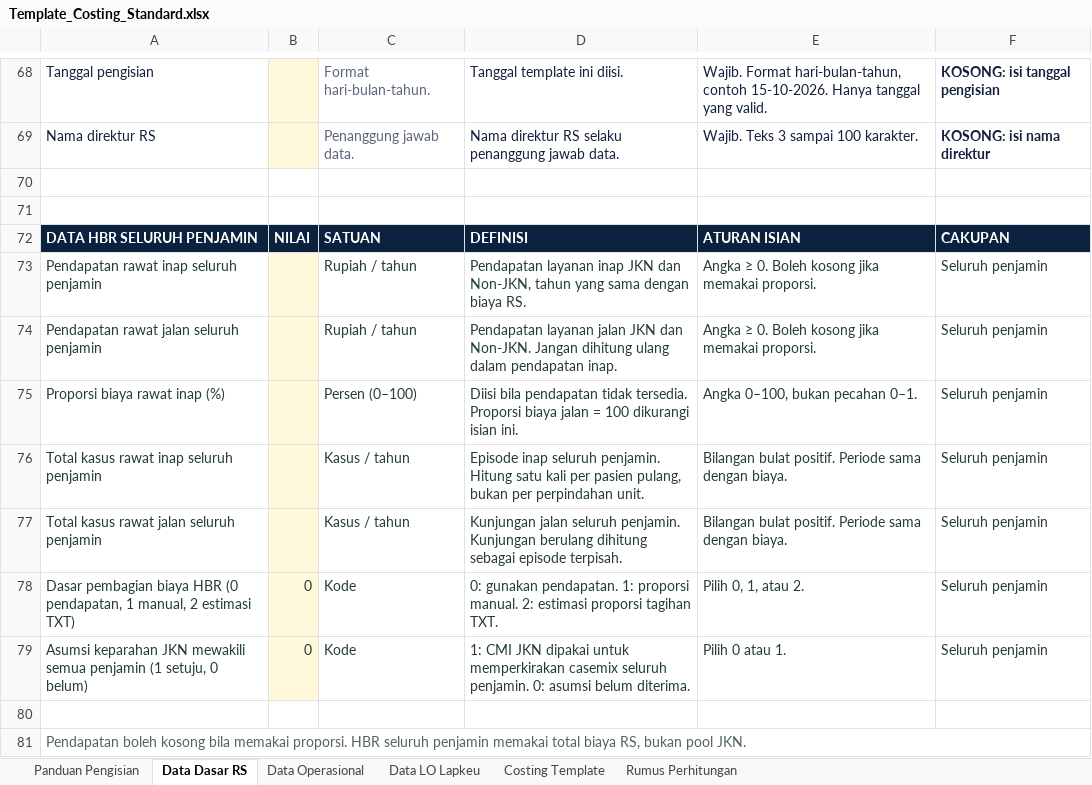
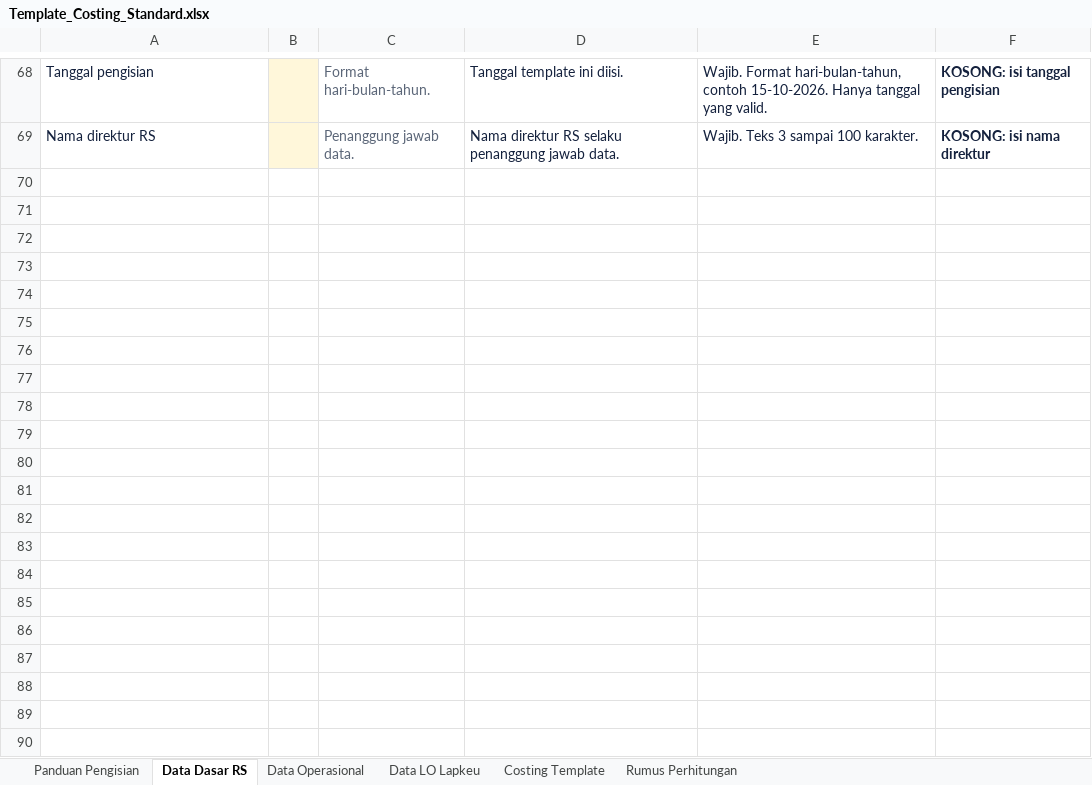
Before and after one commit to riki-pp1746/UCiDRG, an Excel workbook: public/Template_Costing_Standard.xlsx, sheet Data Dasar RS, drawn as a sheet; only a part is shown, gaps mark what is left out; values as stored, in another font and other column widths than the file's, no borders; conditional formats not drawn; the diff names each change by its address in the sheet, - before the commit and + after, or states it on an @@ line.

Commit message:
Limit HBR to JKN and repair the Excel demo workbook

```diff
--- a/public/Template_Costing_Standard.xlsx (sheet Data Dasar RS)
+++ b/public/Template_Costing_Standard.xlsx (sheet Data Dasar RS)
-row 70: (empty)
-row 71: (empty)
-row 72: DATA HBR SELURUH PENJAMIN | NILAI | SATUAN | DEFINISI | ATURAN ISIAN | CAKUPAN
-row 73: Pendapatan rawat inap seluruh penjamin |  | Rupiah / tahun | Pendapatan layanan inap JKN dan Non-JKN, tahun yang sama dengan biaya RS. | Angka ≥ 0. Boleh kosong jika memakai proporsi. | Seluruh penjamin
-row 74: Pendapatan rawat jalan seluruh penjamin |  | Rupiah / tahun | Pendapatan layanan jalan JKN dan Non-JKN. Jangan dihitung ulang dalam pendapatan inap. | Angka ≥ 0. Boleh kosong jika memakai proporsi. | Seluruh penjamin
-row 75: Proporsi biaya rawat inap (%) |  | Persen (0–100) | Diisi bila pendapatan tidak tersedia. Proporsi biaya jalan = 100 dikurangi isian ini. | Angka 0–100, bukan pecahan 0–1. | Seluruh penjamin
-row 76: Total kasus rawat inap seluruh penjamin |  | Kasus / tahun | Episode inap seluruh penjamin. Hitung satu kali per pasien pulang, bukan per perpindahan unit. | Bilangan bulat positif. Periode sama dengan biaya. | Seluruh penjamin
-row 77: Total kasus rawat jalan seluruh penjamin |  | Kasus / tahun | Kunjungan jalan seluruh penjamin. Kunjungan berulang dihitung sebagai episode terpisah. | Bilangan bulat positif. Periode sama dengan biaya. | Seluruh penjamin
-row 78: Dasar pembagian biaya HBR (0 pendapatan, 1 manual, 2 estimasi TXT) | 0 | Kode | 0: gunakan pendapatan. 1: proporsi manual. 2: estimasi proporsi tagihan TXT. | Pilih 0, 1, atau 2. | Seluruh penjamin
-row 79: Asumsi keparahan JKN mewakili semua penjamin (1 setuju, 0 belum) | 0 | Kode | 1: CMI JKN dipakai untuk memperkirakan casemix seluruh penjamin. 0: asumsi belum diterima. | Pilih 0 atau 1. | Seluruh penjamin
-row 80: (empty)
-row 81: Pendapatan boleh kosong bila memakai proporsi. HBR seluruh penjamin memakai total biaya RS, bukan pool JKN.
```
Also changed, not shown: public/Template_Costing_Demo_RS_ABC_2025_Workshop_DO.xlsx, 21 other files.
